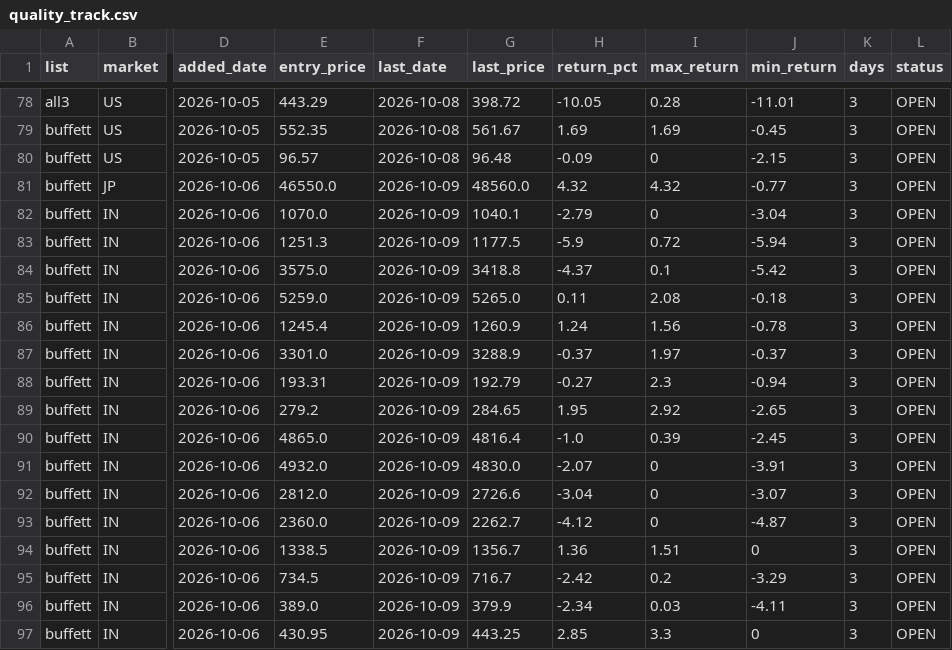
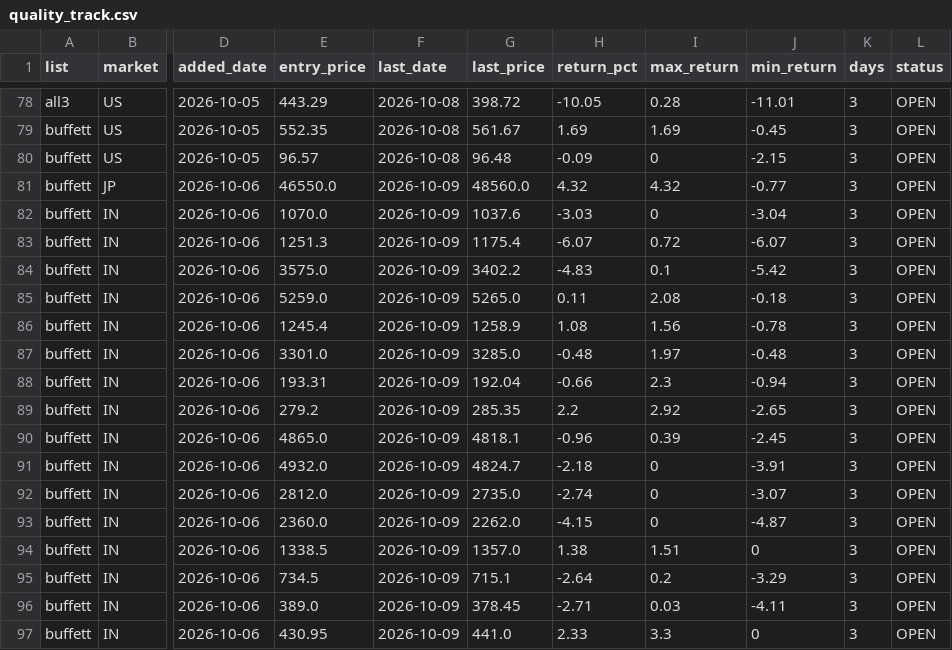
Before and after one commit to hsalehi10087/stock-scanner, a CSV file: quality_track.csv, drawn as a sheet; only a part is shown, gaps mark what is left out; the diff covers the shown part only; the diff names each change by its address in the sheet, - before the commit and + after, or states it on an @@ line.

```diff
--- a/quality_track.csv
+++ b/quality_track.csv
-G82 (last_price): 1040.1
+G82 (last_price): 1037.6
-H82 (return_pct): -2.79
+H82 (return_pct): -3.03
-G83 (last_price): 1177.5
+G83 (last_price): 1175.4
-H83 (return_pct): -5.9
+H83 (return_pct): -6.07
-J83 (min_return): -5.94
+J83 (min_return): -6.07
-G84 (last_price): 3418.8
+G84 (last_price): 3402.2
-H84 (return_pct): -4.37
+H84 (return_pct): -4.83
-G86 (last_price): 1260.9
+G86 (last_price): 1258.9
-H86 (return_pct): 1.24
+H86 (return_pct): 1.08
-G87 (last_price): 3288.9
+G87 (last_price): 3285.0
-H87 (return_pct): -0.37
+H87 (return_pct): -0.48
-J87 (min_return): -0.37
+J87 (min_return): -0.48
-G88 (last_price): 192.79
+G88 (last_price): 192.04
-H88 (return_pct): -0.27
+H88 (return_pct): -0.66
-G89 (last_price): 284.65
+G89 (last_price): 285.35
-H89 (return_pct): 1.95
+H89 (return_pct): 2.2
-G90 (last_price): 4816.4
+G90 (last_price): 4818.1
-H90 (return_pct): -1.0
+H90 (return_pct): -0.96
-G91 (last_price): 4830.0
+G91 (last_price): 4824.7
-H91 (return_pct): -2.07
+H91 (return_pct): -2.18
-G92 (last_price): 2726.6
+G92 (last_price): 2735.0
-H92 (return_pct): -3.04
+H92 (return_pct): -2.74
-G93 (last_price): 2262.7
+G93 (last_price): 2262.0
-H93 (return_pct): -4.12
+H93 (return_pct): -4.15
-G94 (last_price): 1356.7
+G94 (last_price): 1357.0
-H94 (return_pct): 1.36
+H94 (return_pct): 1.38
-G95 (last_price): 716.7
+G95 (last_price): 715.1
-H95 (return_pct): -2.42
+H95 (return_pct): -2.64
-G96 (last_price): 379.9
+G96 (last_price): 378.45
-H96 (return_pct): -2.34
+H96 (return_pct): -2.71
-G97 (last_price): 443.25
+G97 (last_price): 441.0
-H97 (return_pct): 2.85
+H97 (return_pct): 2.33
```
Also changed, not shown: 130 edited cells elsewhere in this file, fundamentals_watch.csv, signals_history.csv.
